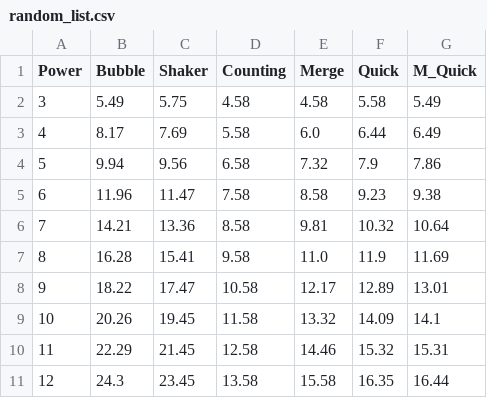
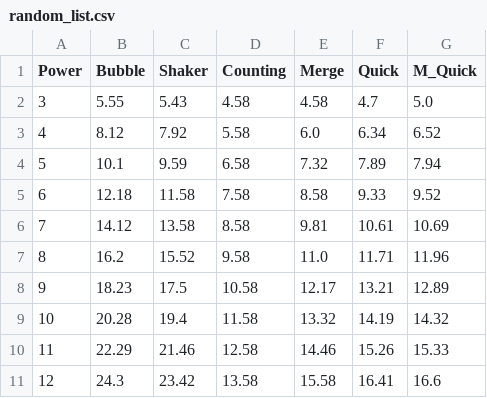
Before and after one commit to JaredMThompson/cs2420, a CSV file: random_list.csv, drawn as a sheet; the diff names each change by its address in the sheet, - before the commit and + after, or states it on an @@ line.

```diff
--- a/random_list.csv
+++ b/random_list.csv
-B2 (Bubble): 5.49
+B2 (Bubble): 5.55
-C2 (Shaker): 5.75
+C2 (Shaker): 5.43
-F2 (Quick): 5.58
+F2 (Quick): 4.7
-G2 (M_Quick): 5.49
+G2 (M_Quick): 5.0
-B3 (Bubble): 8.17
+B3 (Bubble): 8.12
-C3 (Shaker): 7.69
+C3 (Shaker): 7.92
-F3 (Quick): 6.44
+F3 (Quick): 6.34
-G3 (M_Quick): 6.49
+G3 (M_Quick): 6.52
-B4 (Bubble): 9.94
+B4 (Bubble): 10.1
-C4 (Shaker): 9.56
+C4 (Shaker): 9.59
-F4 (Quick): 7.9
+F4 (Quick): 7.89
-G4 (M_Quick): 7.86
+G4 (M_Quick): 7.94
-B5 (Bubble): 11.96
+B5 (Bubble): 12.18
-C5 (Shaker): 11.47
+C5 (Shaker): 11.58
-F5 (Quick): 9.23
+F5 (Quick): 9.33
-G5 (M_Quick): 9.38
+G5 (M_Quick): 9.52
-B6 (Bubble): 14.21
+B6 (Bubble): 14.12
-C6 (Shaker): 13.36
+C6 (Shaker): 13.58
-F6 (Quick): 10.32
+F6 (Quick): 10.61
-G6 (M_Quick): 10.64
+G6 (M_Quick): 10.69
-B7 (Bubble): 16.28
+B7 (Bubble): 16.2
-C7 (Shaker): 15.41
+C7 (Shaker): 15.52
-F7 (Quick): 11.9
+F7 (Quick): 11.71
-G7 (M_Quick): 11.69
+G7 (M_Quick): 11.96
-B8 (Bubble): 18.22
+B8 (Bubble): 18.23
-C8 (Shaker): 17.47
+C8 (Shaker): 17.5
-F8 (Quick): 12.89
+F8 (Quick): 13.21
-G8 (M_Quick): 13.01
+G8 (M_Quick): 12.89
-B9 (Bubble): 20.26
+B9 (Bubble): 20.28
-C9 (Shaker): 19.45
+C9 (Shaker): 19.4
-F9 (Quick): 14.09
+F9 (Quick): 14.19
-G9 (M_Quick): 14.1
+G9 (M_Quick): 14.32
-C10 (Shaker): 21.45
+C10 (Shaker): 21.46
-F10 (Quick): 15.32
+F10 (Quick): 15.26
-G10 (M_Quick): 15.31
+G10 (M_Quick): 15.33
-C11 (Shaker): 23.45
+C11 (Shaker): 23.42
-F11 (Quick): 16.35
+F11 (Quick): 16.41
-G11 (M_Quick): 16.44
+G11 (M_Quick): 16.6
```
Also changed, not shown: mostly_sorted.csv, 1 other file.
